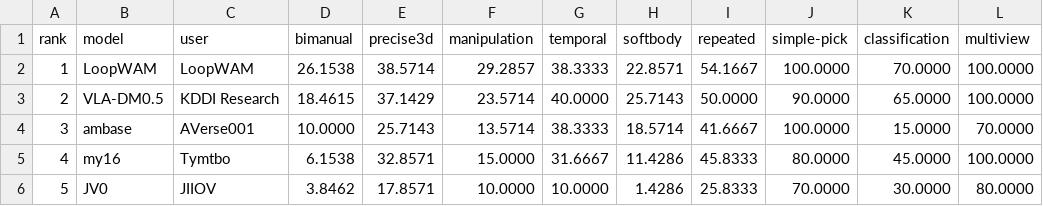
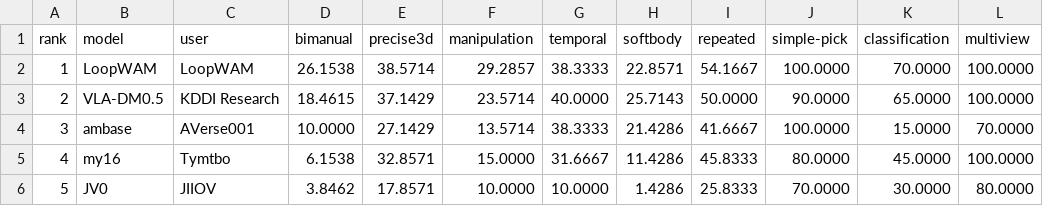
Before and after one commit to cybercat521/leaderboard, a CSV file: data/table30-v2-capabilities.csv, drawn as a sheet.

```diff
--- a/data/table30-v2-capabilities.csv
+++ b/data/table30-v2-capabilities.csv
@@ -3,3 +3,3 @@ rank,model,user,bimanual,precise3d,manipulation,temporal,softbody,repeated,simpl
 2,VLA-DM0.5,KDDI Research,18.4615,37.1429,23.5714,40.0000,25.7143,50.0000,90.0000,65.0000,100.0000
-3,ambase,AVerse001,10.0000,25.7143,13.5714,38.3333,18.5714,41.6667,100.0000,15.0000,70.0000
+3,ambase,AVerse001,10.0000,27.1429,13.5714,38.3333,21.4286,41.6667,100.0000,15.0000,70.0000
 4,my16,Tymtbo,6.1538,32.8571,15.0000,31.6667,11.4286,45.8333,80.0000,45.0000,100.0000
```
Also changed, not shown: data/table30-v2-tasks.csv, 10 other files.
